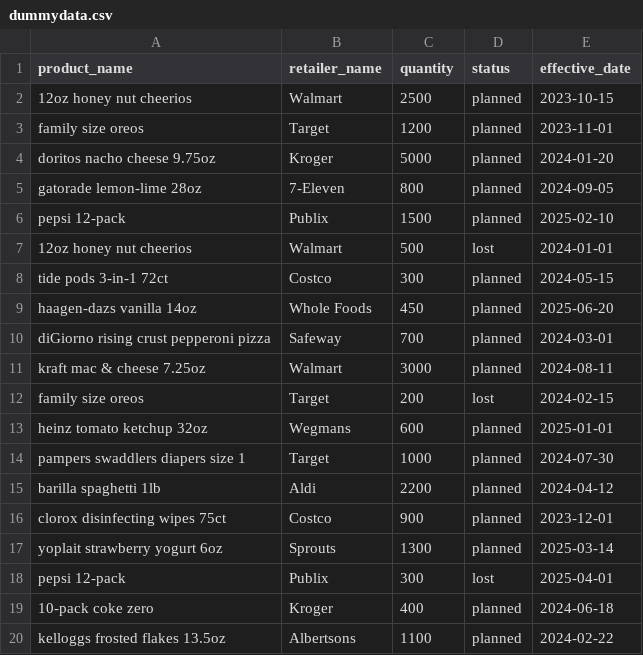
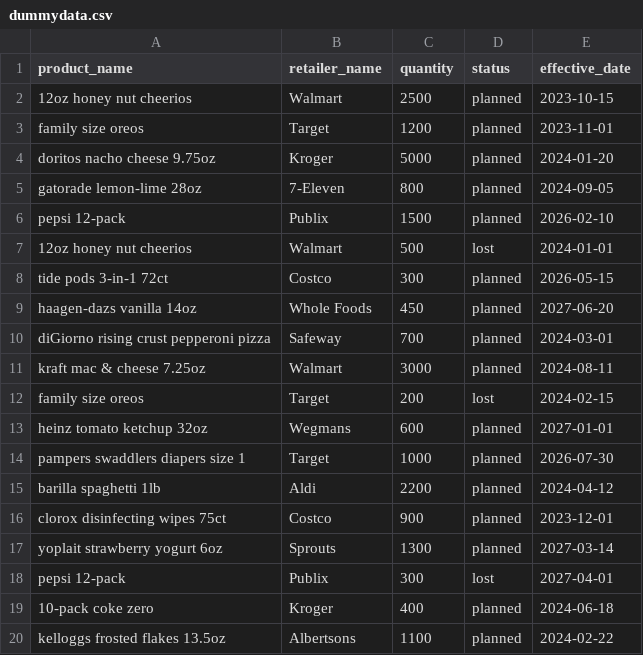
Before and after one commit to jeffperkel/CPG_POD_TEST, a CSV file: dummydata.csv, drawn as a sheet; only a part is shown; the diff covers the shown part only.

Commit message:
fixed dummy data

```diff
--- a/dummydata.csv
+++ b/dummydata.csv
@@ -5,6 +5,6 @@ doritos nacho cheese 9.75oz,Kroger,5000,planned,2024-01-20
 gatorade lemon-lime 28oz,7-Eleven,800,planned,2024-09-05
-pepsi 12-pack,Publix,1500,planned,2025-02-10
+pepsi 12-pack,Publix,1500,planned,2026-02-10
 12oz honey nut cheerios,Walmart,500,lost,2024-01-01
-tide pods 3-in-1 72ct,Costco,300,planned,2024-05-15
-haagen-dazs vanilla 14oz,Whole Foods,450,planned,2025-06-20
+tide pods 3-in-1 72ct,Costco,300,planned,2026-05-15
+haagen-dazs vanilla 14oz,Whole Foods,450,planned,2027-06-20
 diGiorno rising crust pepperoni pizza,Safeway,700,planned,2024-03-01
@@ -12,8 +12,8 @@ kraft mac & cheese 7.25oz,Walmart,3000,planned,2024-08-11
 family size oreos,Target,200,lost,2024-02-15
-heinz tomato ketchup 32oz,Wegmans,600,planned,2025-01-01
-pampers swaddlers diapers size 1,Target,1000,planned,2024-07-30
+heinz tomato ketchup 32oz,Wegmans,600,planned,2027-01-01
+pampers swaddlers diapers size 1,Target,1000,planned,2026-07-30
 barilla spaghetti 1lb,Aldi,2200,planned,2024-04-12
 clorox disinfecting wipes 75ct,Costco,900,planned,2023-12-01
-yoplait strawberry yogurt 6oz,Sprouts,1300,planned,2025-03-14
-pepsi 12-pack,Publix,300,lost,2025-04-01
+yoplait strawberry yogurt 6oz,Sprouts,1300,planned,2027-03-14
+pepsi 12-pack,Publix,300,lost,2027-04-01
 10-pack coke zero,Kroger,400,planned,2024-06-18
```
Also changed, not shown: 5 added rows, 1 removed row and 12 edited cells elsewhere in this file.
